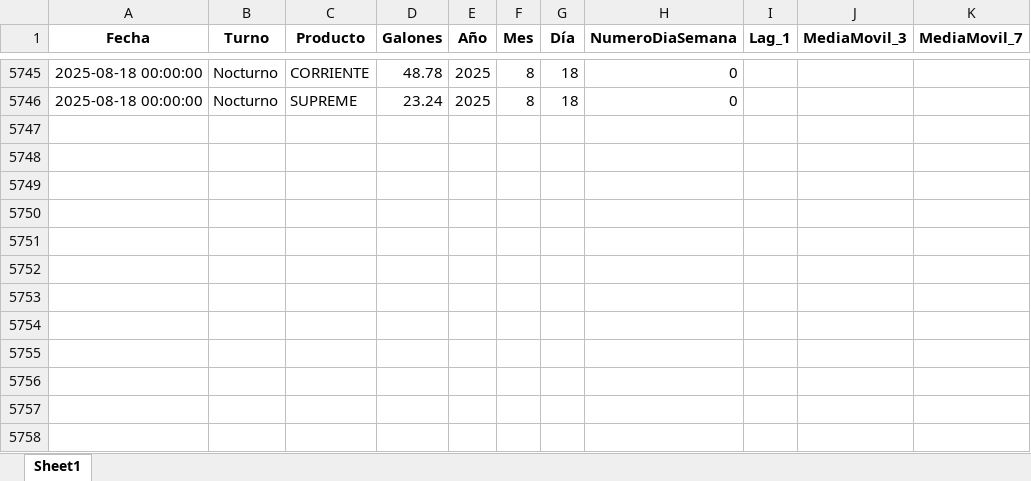
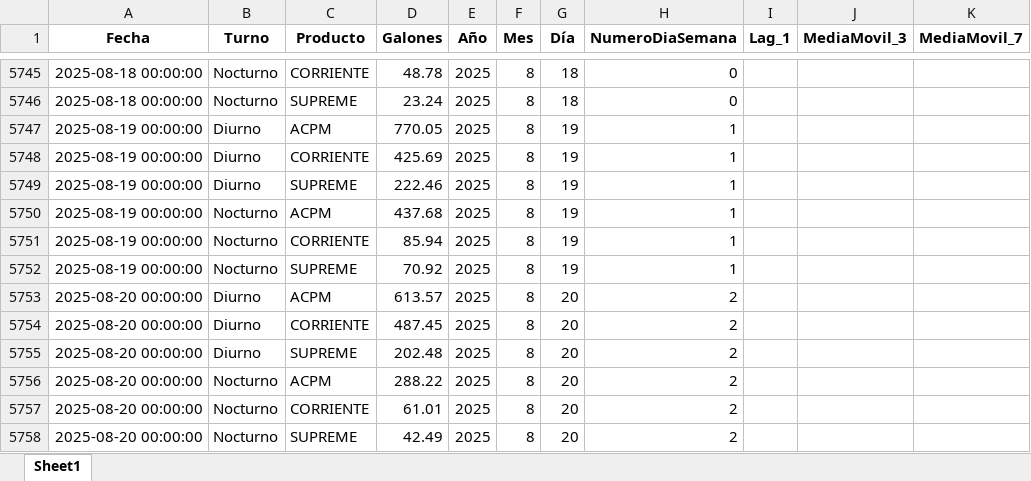
Before and after one commit to sebasmora0722/app-prediccion-combustible, an Excel workbook: data/turnos_preprocesado.xlsx, sheet Sheet1, drawn as a sheet; only a part is shown, gaps mark what is left out; values as stored, in another font and other column widths than the file's, no borders; the diff names each change by its address in the sheet, - before the commit and + after, or states it on an @@ line.

Commit message:
actualizacion excels

```diff
--- a/data/turnos_preprocesado.xlsx (sheet Sheet1)
+++ b/data/turnos_preprocesado.xlsx (sheet Sheet1)
+row 5747: 2025-08-19 00:00:00 | Diurno | ACPM | 770.05 | 2025 | 8 | 19 | 1
+row 5748: 2025-08-19 00:00:00 | Diurno | CORRIENTE | 425.69 | 2025 | 8 | 19 | 1
+row 5749: 2025-08-19 00:00:00 | Diurno | SUPREME | 222.46 | 2025 | 8 | 19 | 1
+row 5750: 2025-08-19 00:00:00 | Nocturno | ACPM | 437.68 | 2025 | 8 | 19 | 1
+row 5751: 2025-08-19 00:00:00 | Nocturno | CORRIENTE | 85.94 | 2025 | 8 | 19 | 1
+row 5752: 2025-08-19 00:00:00 | Nocturno | SUPREME | 70.92 | 2025 | 8 | 19 | 1
+row 5753: 2025-08-20 00:00:00 | Diurno | ACPM | 613.57 | 2025 | 8 | 20 | 2
+row 5754: 2025-08-20 00:00:00 | Diurno | CORRIENTE | 487.45 | 2025 | 8 | 20 | 2
+row 5755: 2025-08-20 00:00:00 | Diurno | SUPREME | 202.48 | 2025 | 8 | 20 | 2
+row 5756: 2025-08-20 00:00:00 | Nocturno | ACPM | 288.22 | 2025 | 8 | 20 | 2
+row 5757: 2025-08-20 00:00:00 | Nocturno | CORRIENTE | 61.01 | 2025 | 8 | 20 | 2
+row 5758: 2025-08-20 00:00:00 | Nocturno | SUPREME | 42.49 | 2025 | 8 | 20 | 2
```
Also changed, not shown: data/tanques_preprocesado.xlsx.
